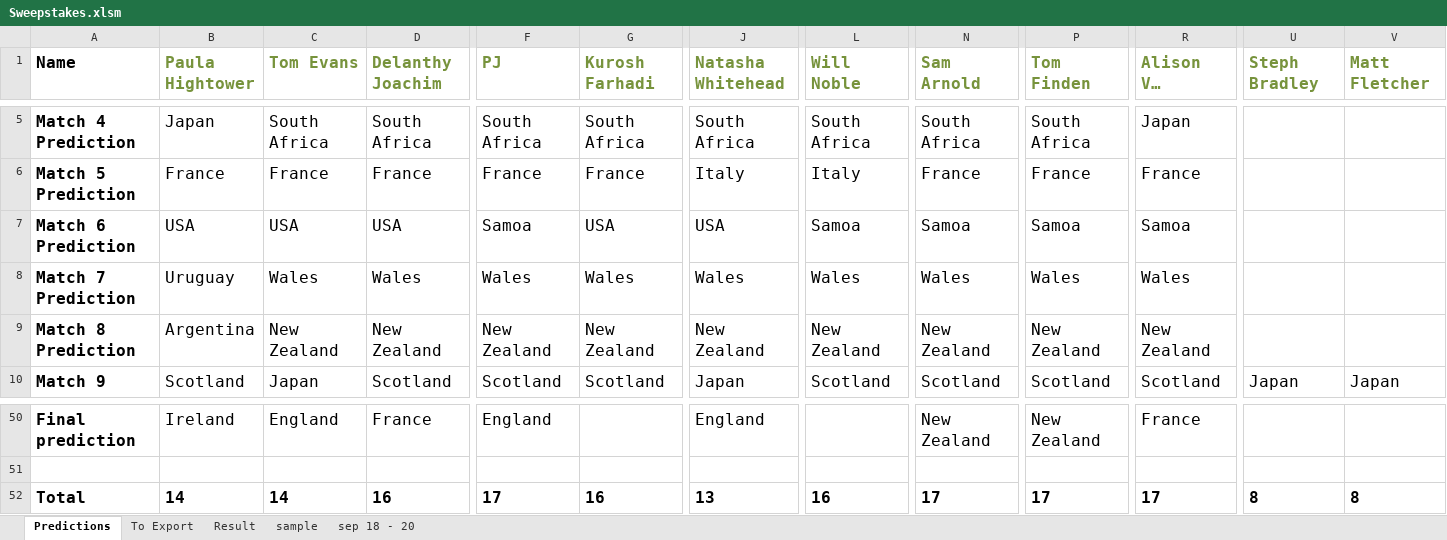
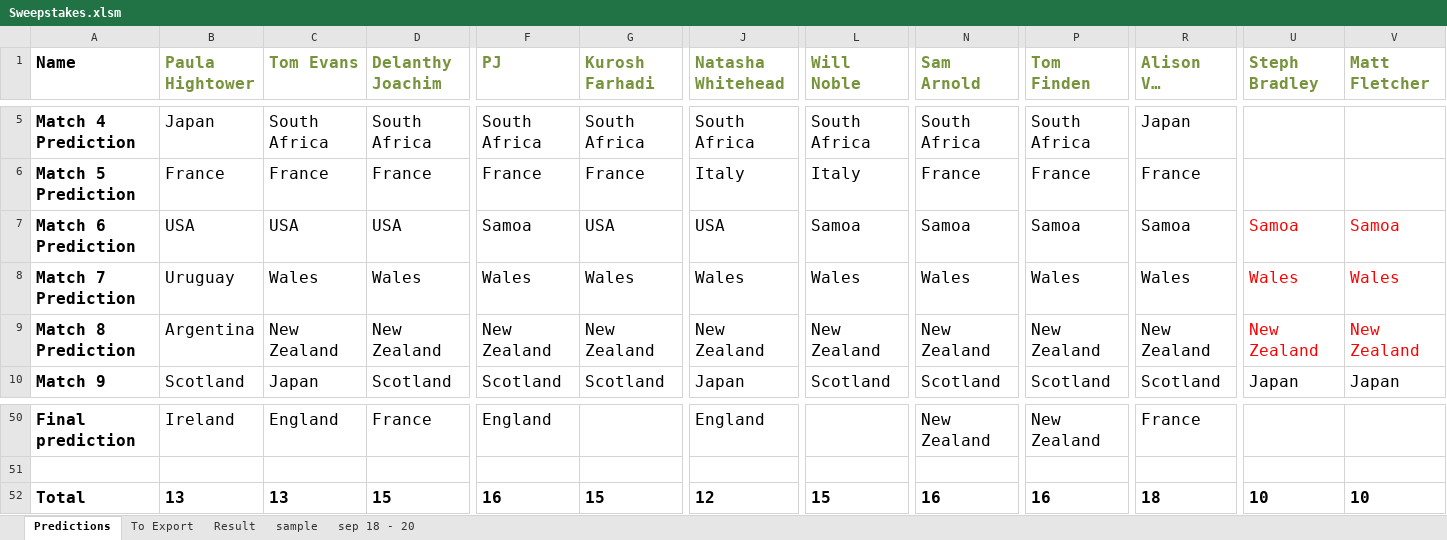
Before and after one commit to phightower-squiz/rugby, an Excel workbook: Sweepstakes.xlsm, sheet Predictions, drawn as a sheet; only a part is shown, gaps mark what is left out; long unchanged cells end in …; values as stored, in another font and other column widths than the file's, no borders; the diff covers the shown part only; the diff names each change by its address in the sheet, - before the commit and + after, or states it on an @@ line.

Commit message:
updated all data

```diff
--- a/Sweepstakes.xlsm (sheet Predictions)
+++ b/Sweepstakes.xlsm (sheet Predictions)
-U7 (Steph Bradley): (empty)
+U7 (Steph Bradley): Samoa
-V7 (Matt Fletcher): (empty)
+V7 (Matt Fletcher): Samoa
-U8 (Steph Bradley): (empty)
+U8 (Steph Bradley): Wales
-V8 (Matt Fletcher): (empty)
+V8 (Matt Fletcher): Wales
-U9 (Steph Bradley): (empty)
+U9 (Steph Bradley): New Zealand
-V9 (Matt Fletcher): (empty)
+V9 (Matt Fletcher): New Zealand
-B52 (Paula Hightower): 14
+B52 (Paula Hightower): 13
-C52 (Tom Evans): 14
+C52 (Tom Evans): 13
-D52 (Delanthy Joachim): 16
+D52 (Delanthy Joachim): 15
-F52 (PJ): 17
+F52 (PJ): 16
-G52 (Kurosh Farhadi): 16
+G52 (Kurosh Farhadi): 15
-J52 (Natasha Whitehead): 13
+J52 (Natasha Whitehead): 12
-L52 (Will Noble): 16
+L52 (Will Noble): 15
-N52 (Sam Arnold): 17
+N52 (Sam Arnold): 16
-P52 (Tom Finden): 17
+P52 (Tom Finden): 16
-R52 (Alison Van Schoor): 17
+R52 (Alison Van Schoor): 18
-U52 (Steph Bradley): 8
+U52 (Steph Bradley): 10
-V52 (Matt Fletcher): 8
+V52 (Matt Fletcher): 10
```
Also changed, not shown: 2 edited cells elsewhere in this sheet, sheet To Export, sheet Result, 4 other files.
